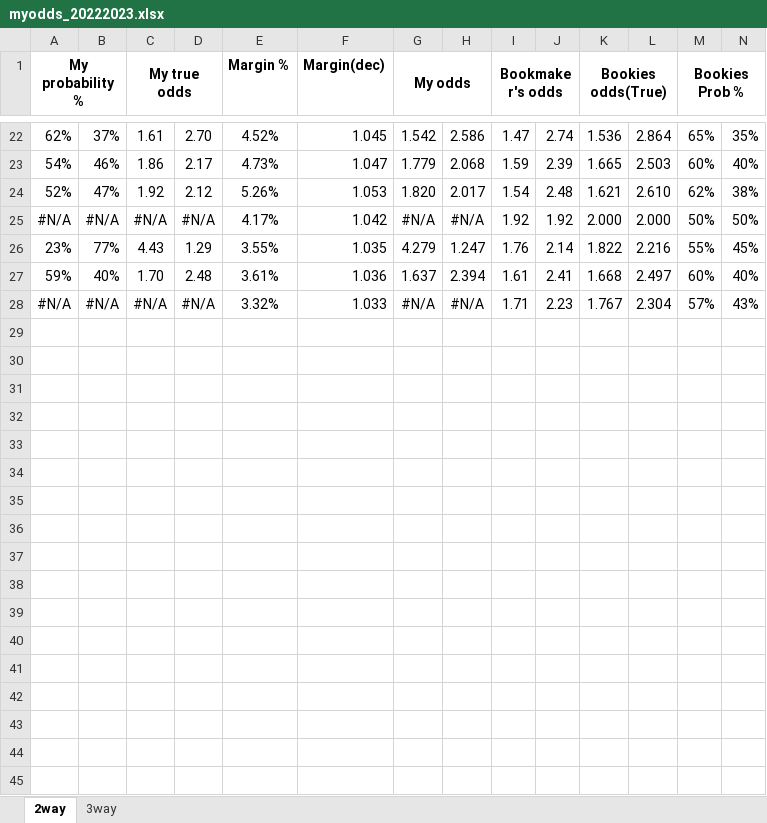
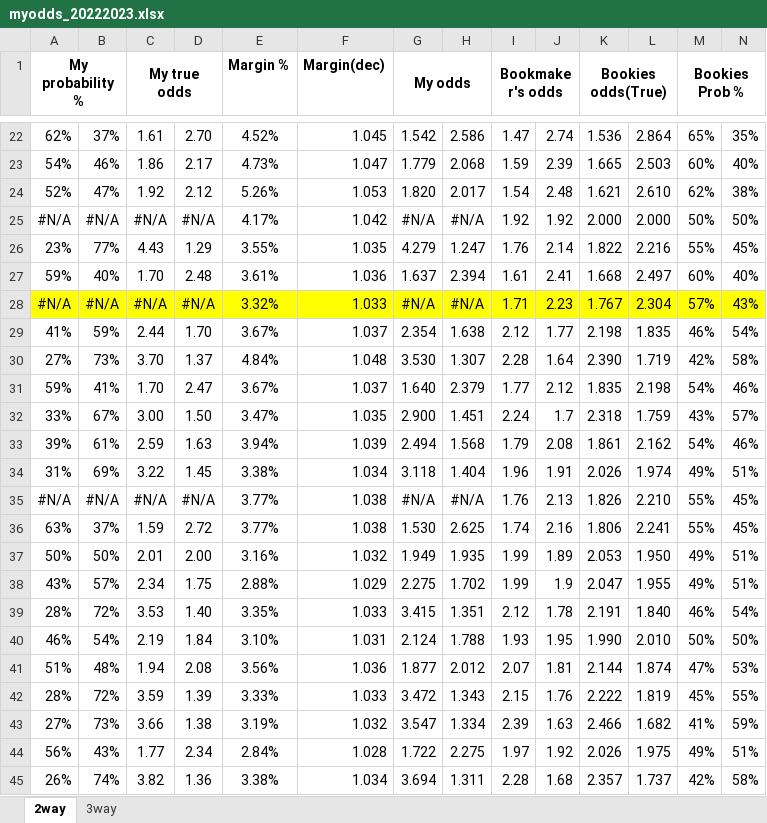
Before and after one commit to gitboyzorro5/FDAS, an Excel workbook: myodds_20222023.xlsx, sheet 2way, drawn as a sheet; only a part is shown, gaps mark what is left out; values as stored, in another font and other column widths than the file's, no borders; rows hold the shown columns only; the diff covers the shown part only; the diff names each change by its address in the sheet, - before the commit and + after, or states it on an @@ line.

```diff
--- a/myodds_20222023.xlsx (sheet 2way)
+++ b/myodds_20222023.xlsx (sheet 2way)
-A28:N28 fill: none
+A28:N28 fill: #FFFF00
+row 29: 41% | 59% | 2.44 | 1.70 | 3.67% | 1.037 | 2.354 | 1.638 | 2.12 | 1.77 | 2.198 | 1.835 | 46% | 54%
+row 30: 27% | 73% | 3.70 | 1.37 | 4.84% | 1.048 | 3.530 | 1.307 | 2.28 | 1.64 | 2.390 | 1.719 | 42% | 58%
+row 31: 59% | 41% | 1.70 | 2.47 | 3.67% | 1.037 | 1.640 | 2.379 | 1.77 | 2.12 | 1.835 | 2.198 | 54% | 46%
+row 32: 33% | 67% | 3.00 | 1.50 | 3.47% | 1.035 | 2.900 | 1.451 | 2.24 | 1.7 | 2.318 | 1.759 | 43% | 57%
+row 33: 39% | 61% | 2.59 | 1.63 | 3.94% | 1.039 | 2.494 | 1.568 | 1.79 | 2.08 | 1.861 | 2.162 | 54% | 46%
+row 34: 31% | 69% | 3.22 | 1.45 | 3.38% | 1.034 | 3.118 | 1.404 | 1.96 | 1.91 | 2.026 | 1.974 | 49% | 51%
+row 35: #N/A | #N/A | #N/A | #N/A | 3.77% | 1.038 | #N/A | #N/A | 1.76 | 2.13 | 1.826 | 2.210 | 55% | 45%
+row 36: 63% | 37% | 1.59 | 2.72 | 3.77% | 1.038 | 1.530 | 2.625 | 1.74 | 2.16 | 1.806 | 2.241 | 55% | 45%
+row 37: 50% | 50% | 2.01 | 2.00 | 3.16% | 1.032 | 1.949 | 1.935 | 1.99 | 1.89 | 2.053 | 1.950 | 49% | 51%
+row 38: 43% | 57% | 2.34 | 1.75 | 2.88% | 1.029 | 2.275 | 1.702 | 1.99 | 1.9 | 2.047 | 1.955 | 49% | 51%
+row 39: 28% | 72% | 3.53 | 1.40 | 3.35% | 1.033 | 3.415 | 1.351 | 2.12 | 1.78 | 2.191 | 1.840 | 46% | 54%
+row 40: 46% | 54% | 2.19 | 1.84 | 3.10% | 1.031 | 2.124 | 1.788 | 1.93 | 1.95 | 1.990 | 2.010 | 50% | 50%
+row 41: 51% | 48% | 1.94 | 2.08 | 3.56% | 1.036 | 1.877 | 2.012 | 2.07 | 1.81 | 2.144 | 1.874 | 47% | 53%
+row 42: 28% | 72% | 3.59 | 1.39 | 3.33% | 1.033 | 3.472 | 1.343 | 2.15 | 1.76 | 2.222 | 1.819 | 45% | 55%
+row 43: 27% | 73% | 3.66 | 1.38 | 3.19% | 1.032 | 3.547 | 1.334 | 2.39 | 1.63 | 2.466 | 1.682 | 41% | 59%
+row 44: 56% | 43% | 1.77 | 2.34 | 2.84% | 1.028 | 1.722 | 2.275 | 1.97 | 1.92 | 2.026 | 1.975 | 49% | 51%
+row 45: 26% | 74% | 3.82 | 1.36 | 3.38% | 1.034 | 3.694 | 1.311 | 2.28 | 1.68 | 2.357 | 1.737 | 42% | 58%
```
Also changed, not shown: 59 added rows and cell formats elsewhere in this sheet, sheet 3way, 7 other files.
